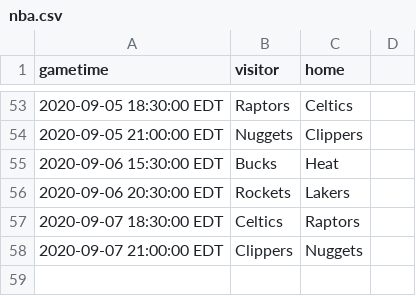
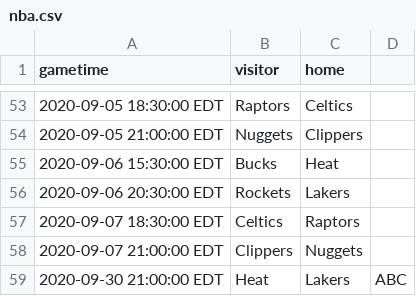
Before and after one commit to markmohr15/shark-api, a CSV file: config/nba.csv, drawn as a sheet; only a part is shown, gaps mark what is left out.

```diff
--- a/config/nba.csv
+++ b/config/nba.csv
@@ -58 +58,2 @@ gametime,visitor,home
 2020-09-07 21:00:00 EDT,Clippers,Nuggets
+2020-09-30 21:00:00 EDT,Heat,Lakers,ABC
```
Also changed, not shown: config/cfb.csv, config/mlb.csv, 3 other files.
